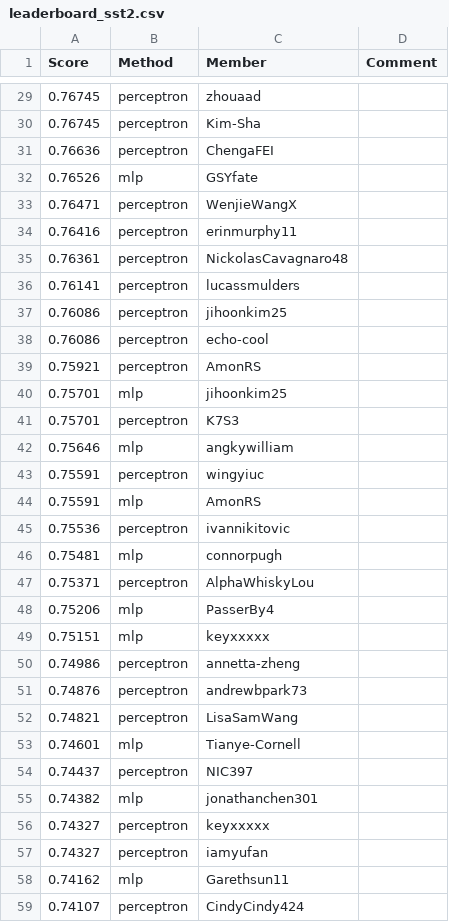
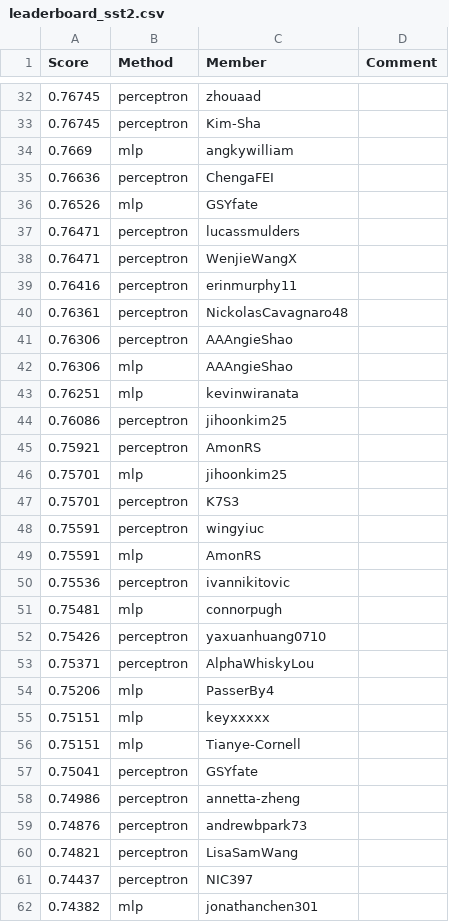
Before and after one commit to cornell-cs5740-sp24/leaderboards, a CSV file: a1/leaderboard_sst2.csv, drawn as a sheet; only a part is shown, gaps mark what is left out; the shorter side is filled out with more unchanged rows; removed rows and columns are numbered as before the commit, all else as after; the diff covers the shown part only; the diff names each change by its address in the sheet, - before the commit and + after, or states it on an @@ line.

Commit message:
Leaderboard Update

```diff
--- a/a1/leaderboard_sst2.csv
+++ b/a1/leaderboard_sst2.csv
+row 34: 0.7669 | mlp | angkywilliam
+row 37: 0.76471 | perceptron | lucassmulders
-row 36: 0.76141 | perceptron | lucassmulders
+row 41: 0.76306 | perceptron | AAAngieShao
+row 42: 0.76306 | mlp | AAAngieShao
+row 43: 0.76251 | mlp | kevinwiranata
-row 38: 0.76086 | perceptron | echo-cool
-row 42: 0.75646 | mlp | angkywilliam
+row 52: 0.75426 | perceptron | yaxuanhuang0710
+row 56: 0.75151 | mlp | Tianye-Cornell
+row 57: 0.75041 | perceptron | GSYfate
-row 53: 0.74601 | mlp | Tianye-Cornell
```
Also changed, not shown: 24 added rows, 25 removed rows and 4 edited cells elsewhere in this file.
